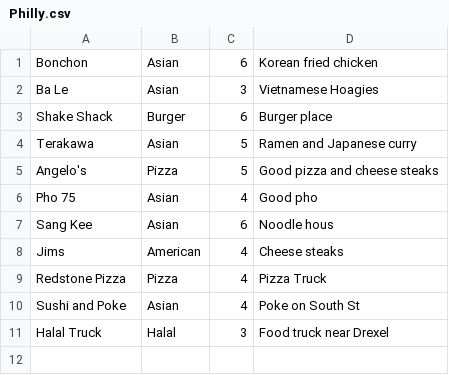
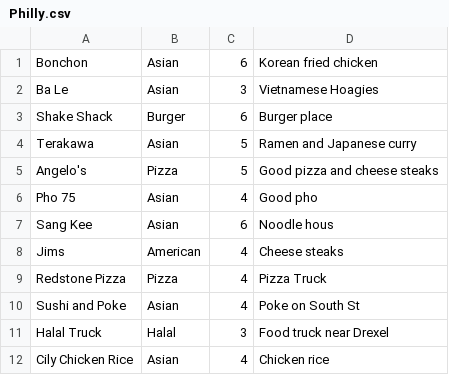
Before and after one commit to ColeBardin/ColeBardin, a CSV file: restaurants/Philly.csv, drawn as a sheet.

Commit message:
made method for retrieving new restaurant info

```diff
--- a/restaurants/Philly.csv
+++ b/restaurants/Philly.csv
@@ -11 +11,2 @@ Sushi and Poke,Asian,4,Poke on South St
 Halal Truck,Halal,3,Food truck near Drexel
+Cily Chicken Rice,Asian,4,Chicken rice
```
Also changed, not shown: 1 other file.
